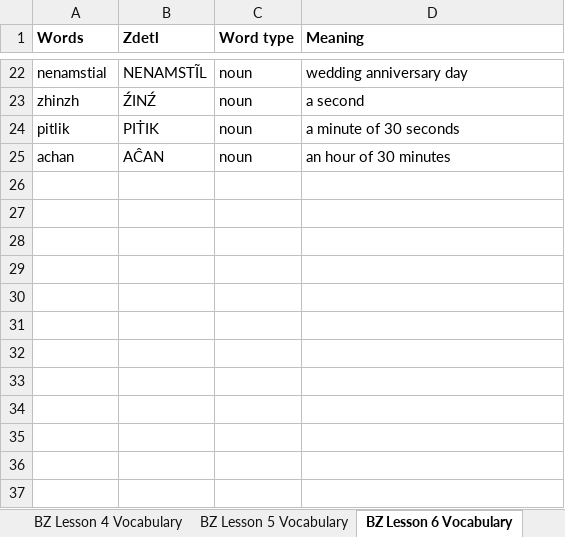
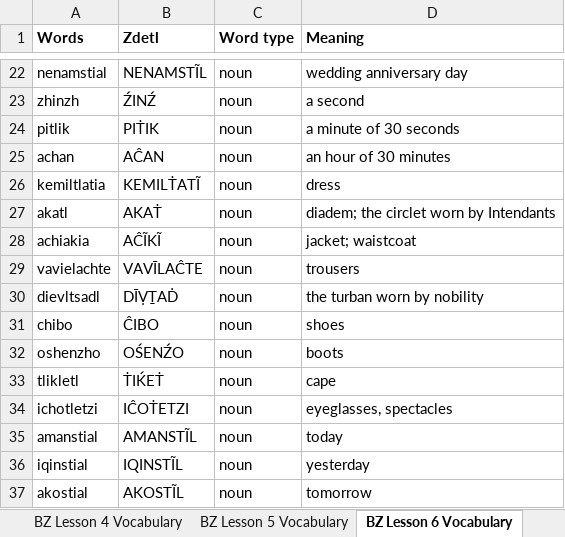
Before and after one commit to jkaz1968/Zdetl, an Excel workbook: Zdetl Words List.xlsx, sheet BZ Lesson 6 Vocabulary, drawn as a sheet; only a part is shown, gaps mark what is left out; values as stored, in another font and other column widths than the file's, no borders; conditional formats not drawn; the diff names each change by its address in the sheet, - before the commit and + after, or states it on an @@ line.

Commit message:
Lesson 6 updates

```diff
--- a/Zdetl Words List.xlsx (sheet BZ Lesson 6 Vocabulary)
+++ b/Zdetl Words List.xlsx (sheet BZ Lesson 6 Vocabulary)
+row 26: kemiltlatia | KEMILṪATĨ | noun | dress
+row 27: akatl | AKAṪ | noun | diadem; the circlet worn by Intendants
+row 28: achiakia | AĈĨKĨ | noun | jacket; waistcoat
+row 29: vavielachte | VAVĪLAĈTE | noun | trousers
+row 30: dievltsadl | DĪṾṮAḊ | noun | the turban worn by nobility
+row 31: chibo | ĈIBO | noun | shoes
+row 32: oshenzho | OŚENŹO | noun | boots
+row 33: tlikletl | ṪIḰEṪ | noun | cape
+row 34: ichotletzi | IĈOṪETZI | noun | eyeglasses, spectacles
+row 35: amanstial | AMANSTĨL | noun | today
+row 36: iqinstial | IQINSTĨL | noun | yesterday
+row 37: akostial | AKOSTĨL | noun | tomorrow
```
Also changed, not shown: sheet Lexicon, 4 other files.
